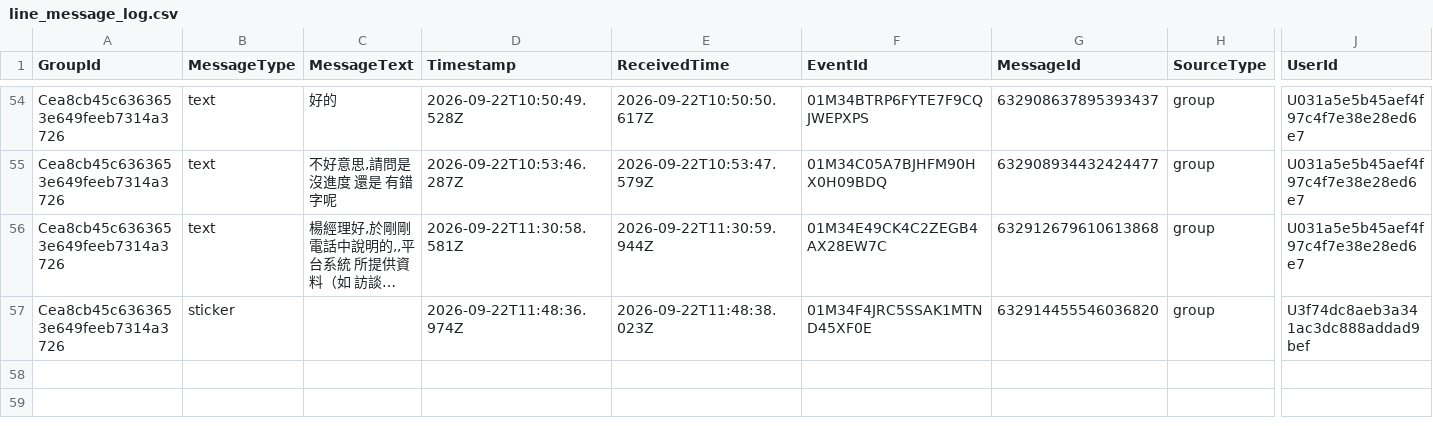
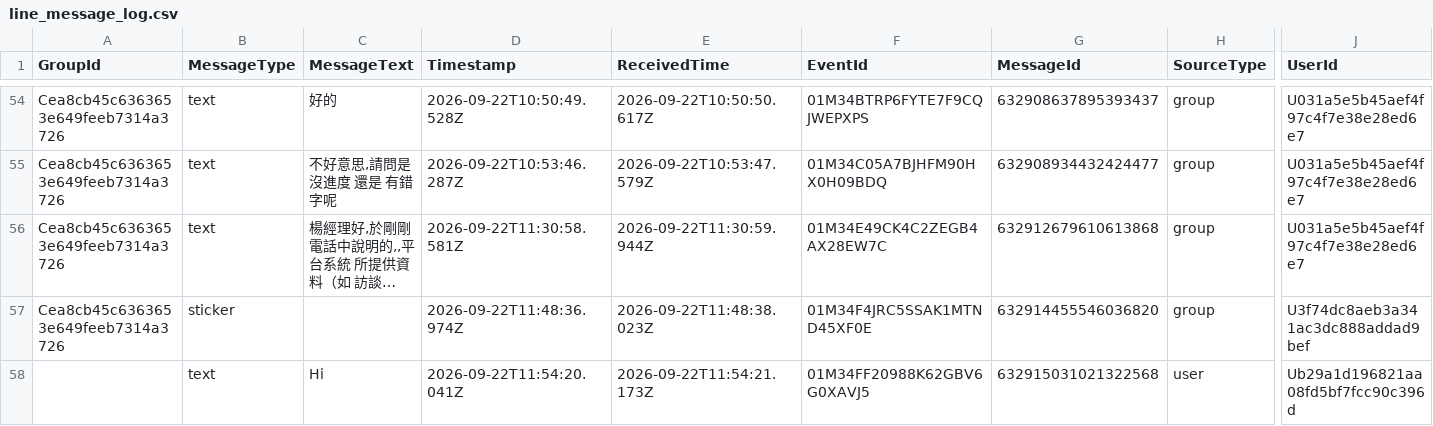
Before and after one commit to snwang14/FET-LineBot, a CSV file: reports/line_message_log.csv, drawn as a sheet; only a part is shown, gaps mark what is left out; long unchanged cells end in …; rows hold the shown columns only; the diff names each change by its address in the sheet, - before the commit and + after, or states it on an @@ line.

```diff
--- a/reports/line_message_log.csv
+++ b/reports/line_message_log.csv
+row 58:  | text | Hi | 2026-09-22T11:54:20.041Z | 2026-09-22T11:54:21.173Z | 01M34FF20988K62GBV6G0XAVJ5 | 632915031021322568 | user | Ub29a1d196821aa08fd5bf7fcc90c396d
```
